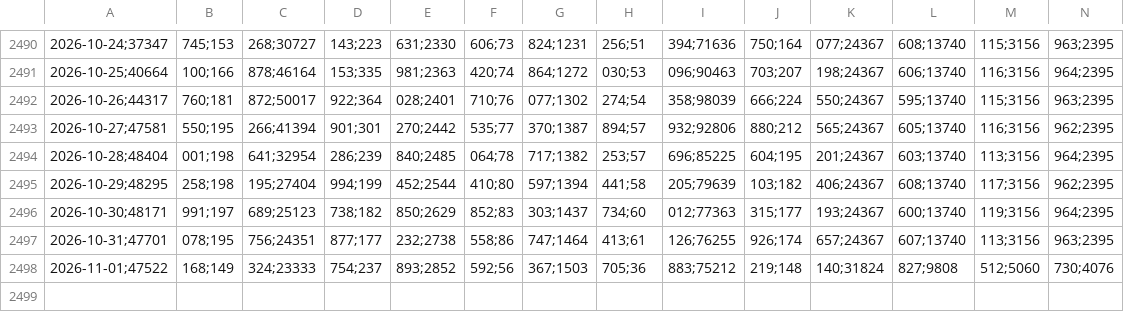
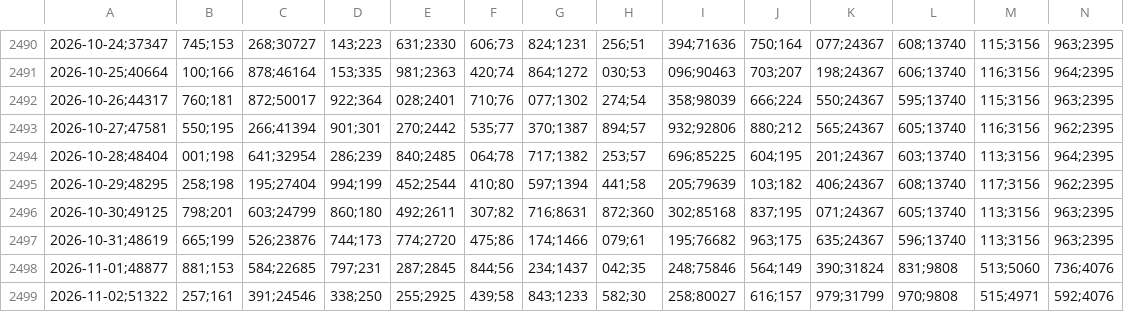
Before and after one commit to bernavice/ear-sin-automatico, a CSV file: dados/ena_diaria.csv, drawn as a sheet; only a part is shown, gaps mark what is left out; removed rows and columns are numbered as before the commit, all else as after; rows hold the shown columns only; the diff names each change by its address in the sheet, - before the commit and + after, or states it on an @@ line.

```diff
--- a/dados/ena_diaria.csv
+++ b/dados/ena_diaria.csv
-row 2496: 2026-10-30;48171 | 991;197 | 689;25123 | 738;182 | 850;2629 | 852;83 | 303;1437 | 734;60 | 012;77363 | 315;177 | 193;24367 | 600;13740 | 119;3156 | 964;2395
-row 2497: 2026-10-31;47701 | 078;195 | 756;24351 | 877;177 | 232;2738 | 558;86 | 747;1464 | 413;61 | 126;76255 | 926;174 | 657;24367 | 607;13740 | 113;3156 | 963;2395
-row 2498: 2026-11-01;47522 | 168;149 | 324;23333 | 754;237 | 893;2852 | 592;56 | 367;1503 | 705;36 | 883;75212 | 219;148 | 140;31824 | 827;9808 | 512;5060 | 730;4076
+row 2496: 2026-10-30;49125 | 798;201 | 603;24799 | 860;180 | 492;2611 | 307;82 | 716;8631 | 872;360 | 302;85168 | 837;195 | 071;24367 | 605;13740 | 113;3156 | 963;2395
+row 2497: 2026-10-31;48619 | 665;199 | 526;23876 | 744;173 | 774;2720 | 475;86 | 174;1466 | 079;61 | 195;76682 | 963;175 | 635;24367 | 596;13740 | 113;3156 | 963;2395
+row 2498: 2026-11-01;48877 | 881;153 | 584;22685 | 797;231 | 287;2845 | 844;56 | 234;1437 | 042;35 | 248;75846 | 564;149 | 390;31824 | 831;9808 | 513;5060 | 736;4076
+row 2499: 2026-11-02;51322 | 257;161 | 391;24546 | 338;250 | 255;2925 | 439;58 | 843;1233 | 582;30 | 258;80027 | 616;157 | 979;31799 | 970;9808 | 515;4971 | 592;4076
```
Also changed, not shown: dados/ear_diaria.csv, dados/ear_mensal.csv, 6 other files.
